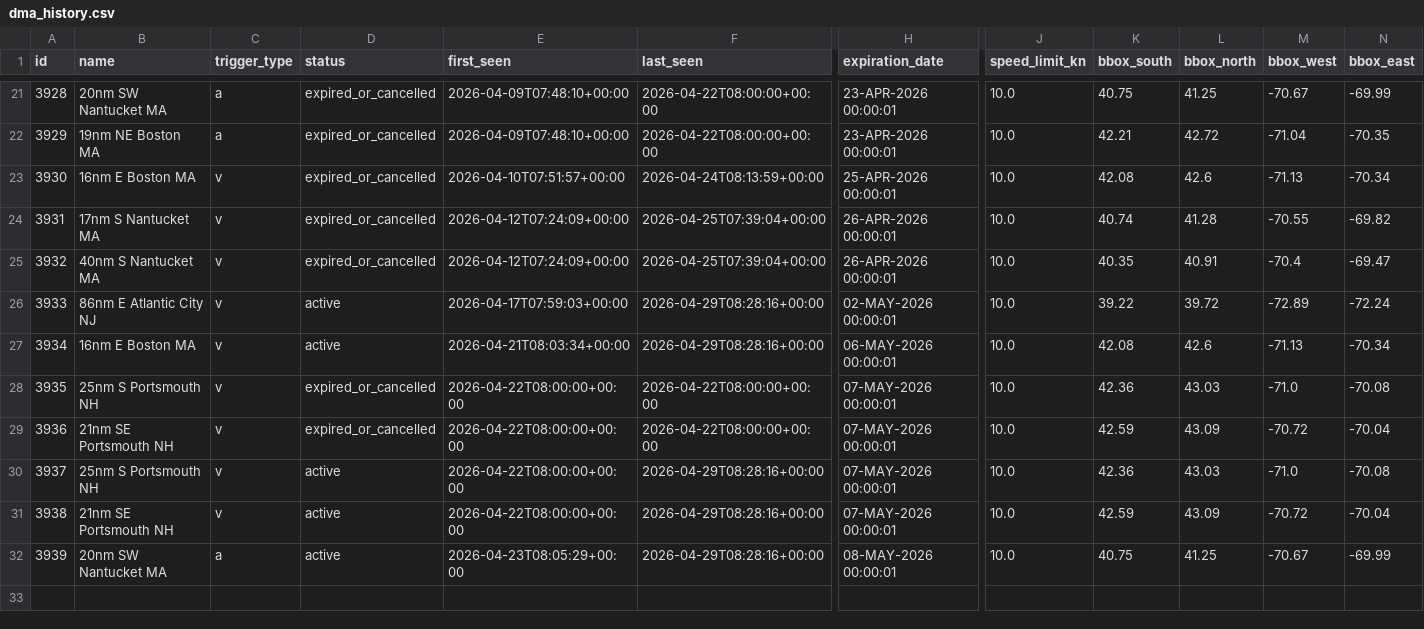
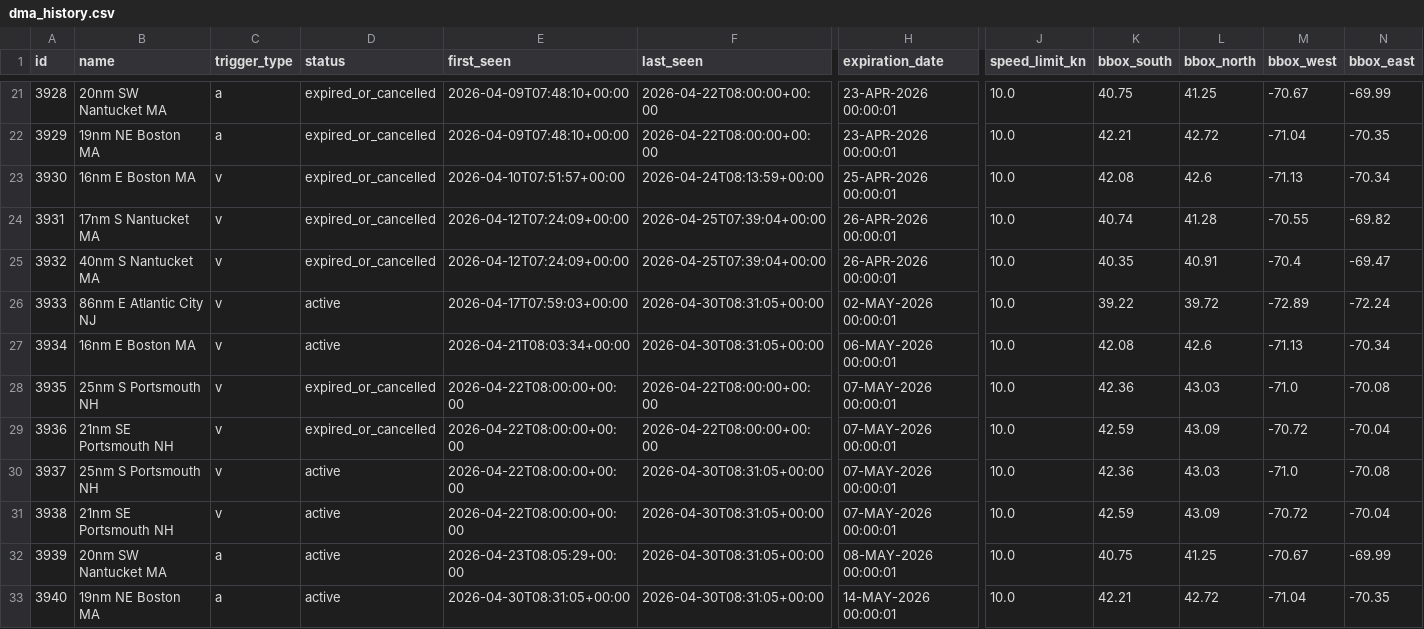
Before and after one commit to joevstaas/whale-slow-zones-tracker, a CSV file: data/dma_history.csv, drawn as a sheet; only a part is shown, gaps mark what is left out; rows hold the shown columns only; the diff names each change by its address in the sheet, - before the commit and + after, or states it on an @@ line.

```diff
--- a/data/dma_history.csv
+++ b/data/dma_history.csv
-F26:F27 (last_seen): 2026-04-29T08:28:16+00:00
+F26:F27 (last_seen): 2026-04-30T08:31:05+00:00
-F30:F32 (last_seen): 2026-04-29T08:28:16+00:00
+F30:F32 (last_seen): 2026-04-30T08:31:05+00:00
+row 33: 3940 | 19nm NE Boston MA | a | active | 2026-04-30T08:31:05+00:00 | 2026-04-30T08:31:05+00:00 | 14-MAY-2026 00:00:01 | 10.0 | 42.21 | 42.72 | -71.04 | -70.35
```
Also changed, not shown: 3 other files.
